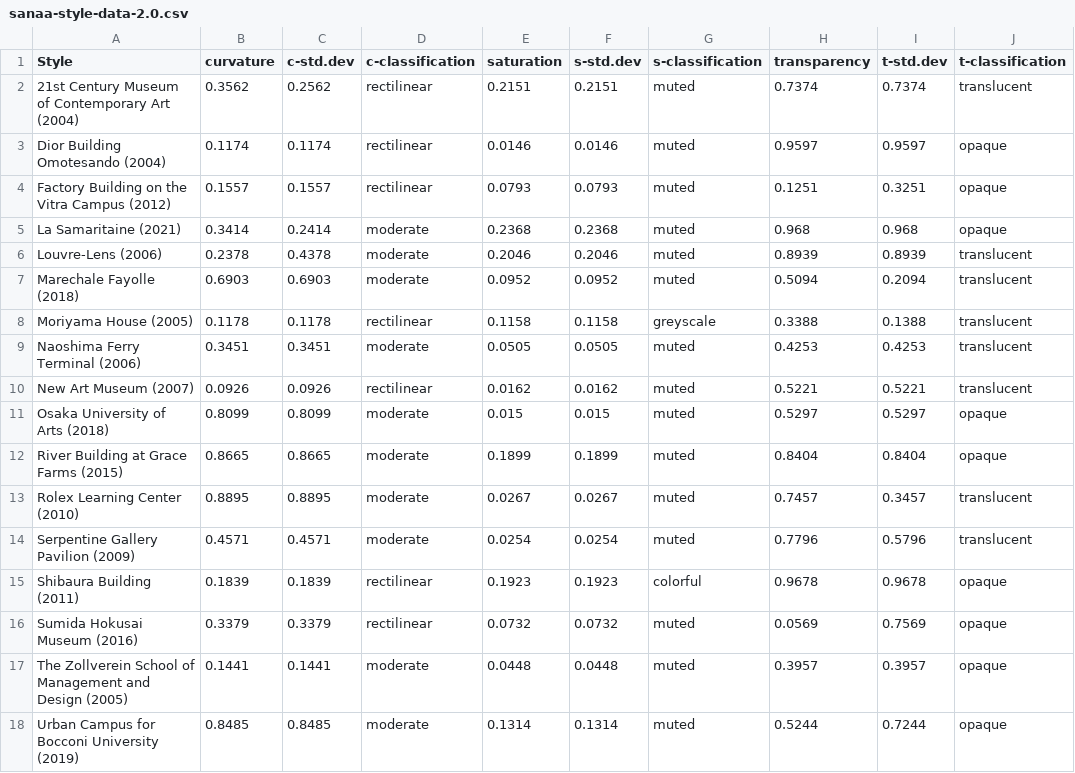
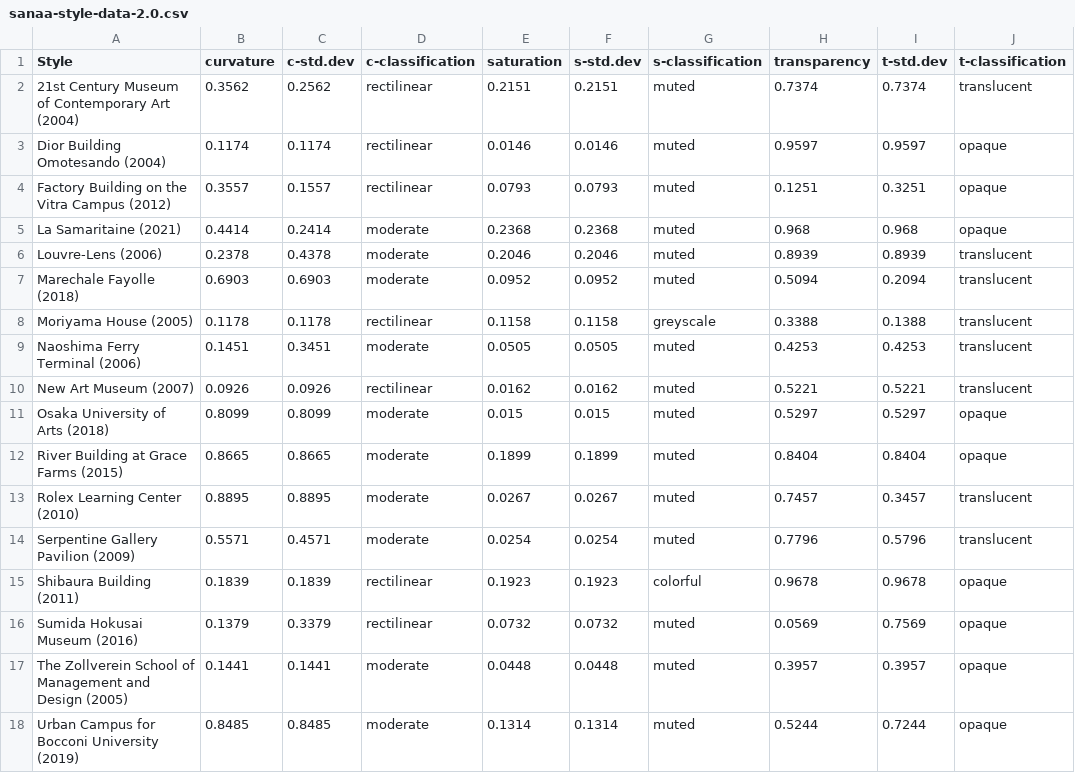
Before and after one commit to lucyoo0901/Architectural-style, a CSV file: sanaa-style-data-2.0.csv, drawn as a sheet; only a part is shown; the diff names each change by its address in the sheet, - before the commit and + after, or states it on an @@ line.

Commit message:
Add files via upload

```diff
--- a/sanaa-style-data-2.0.csv
+++ b/sanaa-style-data-2.0.csv
-B4 (curvature): 0.1557
+B4 (curvature): 0.3557
-B5 (curvature): 0.3414
+B5 (curvature): 0.4414
-B9 (curvature): 0.3451
+B9 (curvature): 0.1451
-B14 (curvature): 0.4571
+B14 (curvature): 0.5571
-B16 (curvature): 0.3379
+B16 (curvature): 0.1379
```
